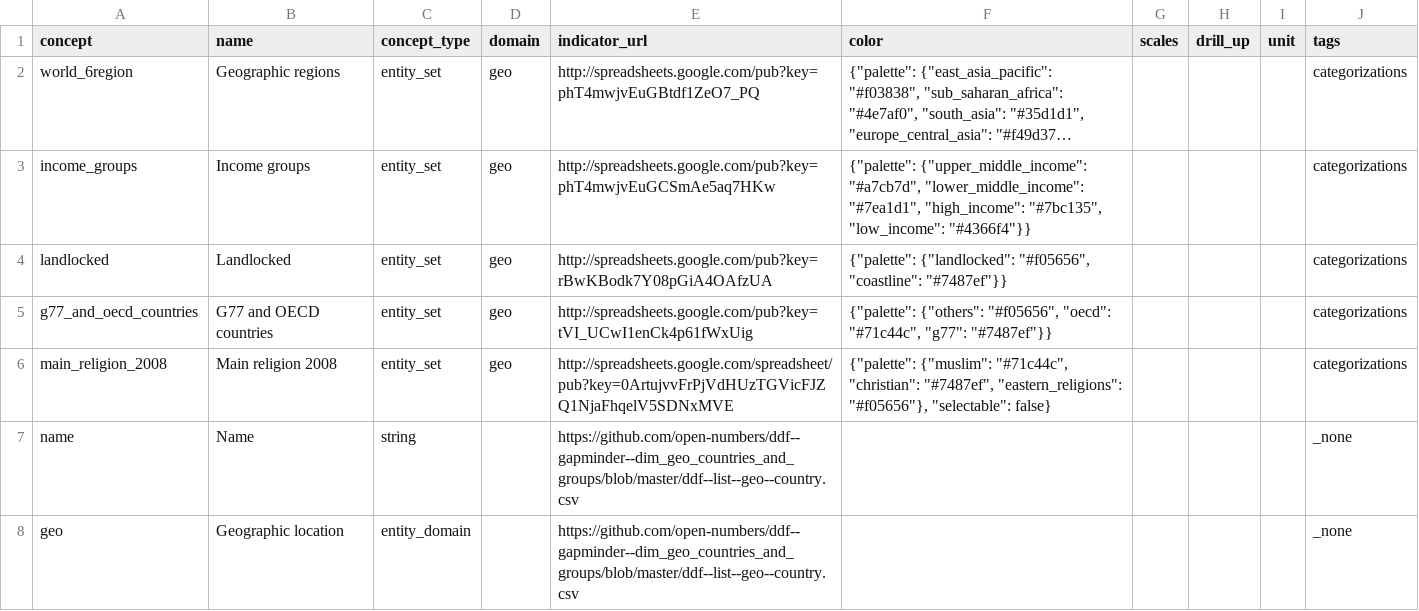
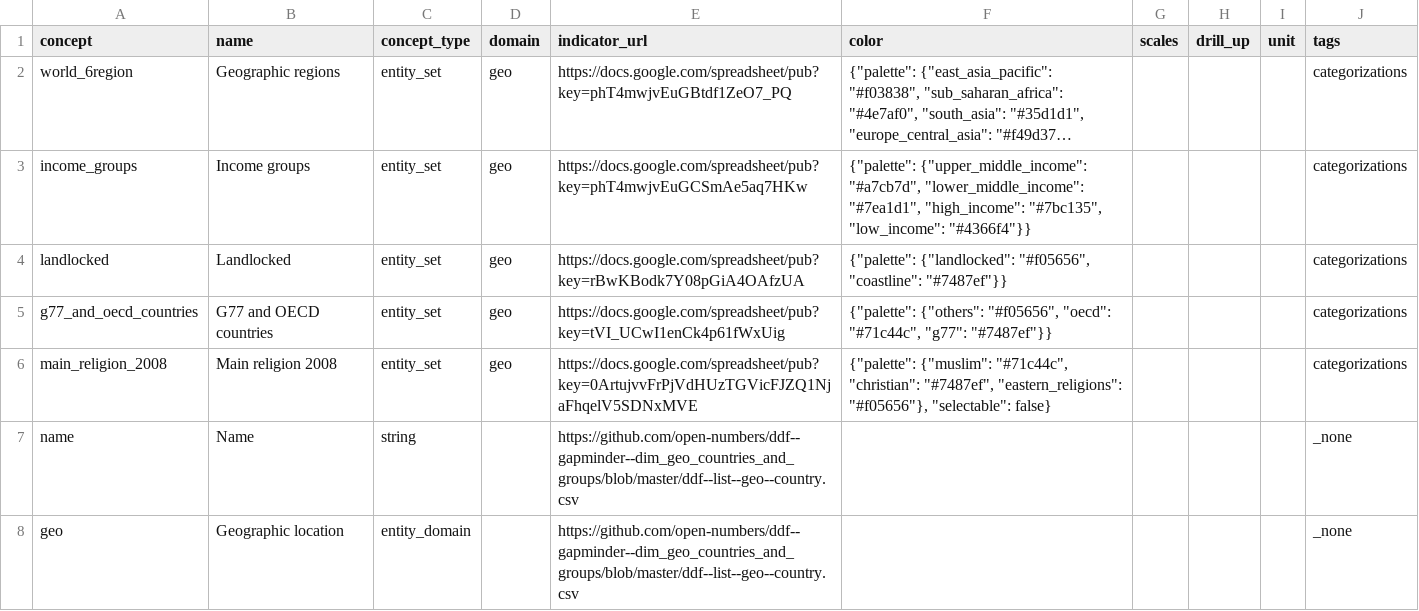
Before and after one commit to open-numbers/ddf--gapminder--geo_entity_domain, a CSV file: ddf--concepts.csv, drawn as a sheet; only a part is shown; long unchanged cells end in …; the diff names each change by its address in the sheet, - before the commit and + after, or states it on an @@ line.

Commit message:
Update the URLs for the newer google format

```diff
--- a/ddf--concepts.csv
+++ b/ddf--concepts.csv
-E2 (indicator_url): http://spreadsheets.google.com/pub?key=phT4mwjvEuGBtdf1ZeO7_PQ
+E2 (indicator_url): https://docs.google.com/spreadsheet/pub?key=phT4mwjvEuGBtdf1ZeO7_PQ
-E3 (indicator_url): http://spreadsheets.google.com/pub?key=phT4mwjvEuGCSmAe5aq7HKw
+E3 (indicator_url): https://docs.google.com/spreadsheet/pub?key=phT4mwjvEuGCSmAe5aq7HKw
-E4 (indicator_url): http://spreadsheets.google.com/pub?key=rBwKBodk7Y08pGiA4OAfzUA
+E4 (indicator_url): https://docs.google.com/spreadsheet/pub?key=rBwKBodk7Y08pGiA4OAfzUA
-E5 (indicator_url): http://spreadsheets.google.com/pub?key=tVI_UCwI1enCk4p61fWxUig
+E5 (indicator_url): https://docs.google.com/spreadsheet/pub?key=tVI_UCwI1enCk4p61fWxUig
-E6 (indicator_url): http://spreadsheets.google.com/spreadsheet/pub?key=0ArtujvvFrPjVdHUzTGVicFJZQ1NjaFhqelV5SDNxMVE
+E6 (indicator_url): https://docs.google.com/spreadsheet/pub?key=0ArtujvvFrPjVdHUzTGVicFJZQ1NjaFhqelV5SDNxMVE
```
